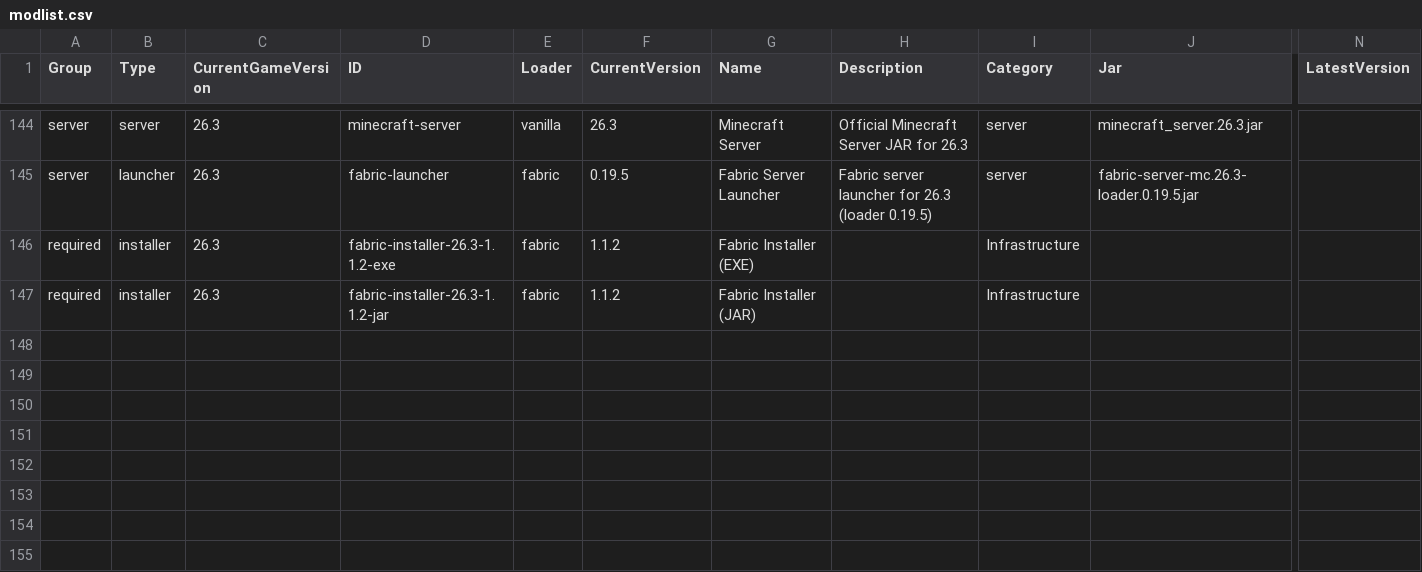
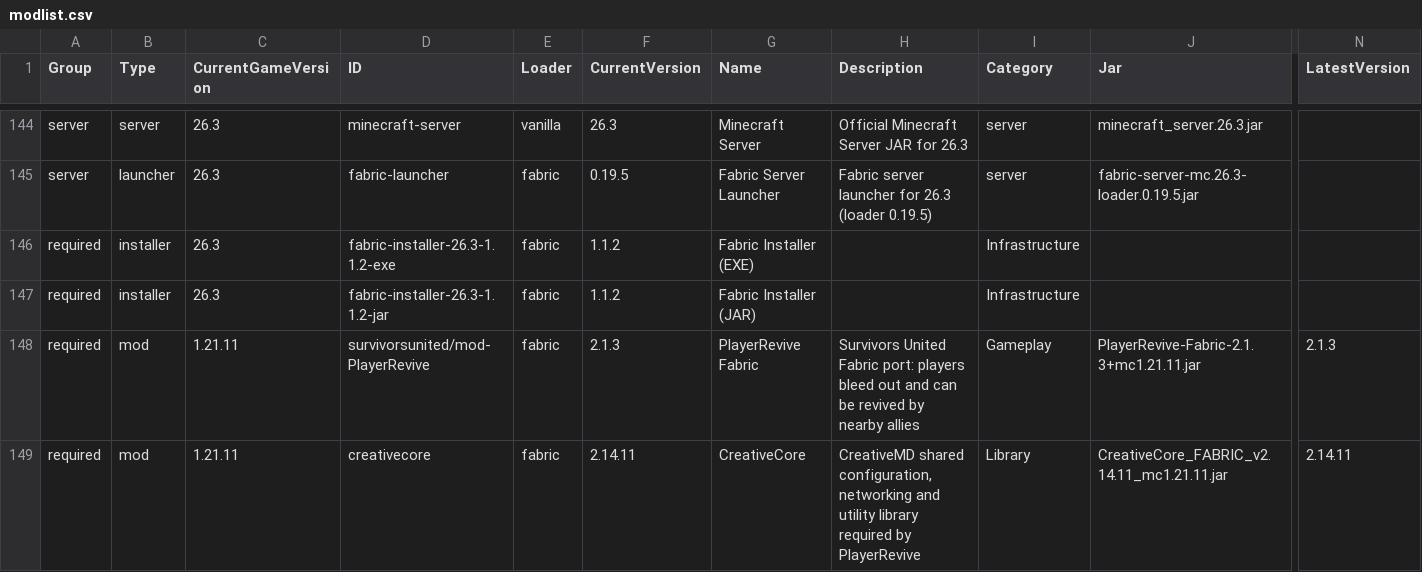
Before and after one commit to survivorsunited/minecraft-mods-manager, a CSV file: modlist.csv, drawn as a sheet; only a part is shown, gaps mark what is left out; rows hold the shown columns only; the diff names each change by its address in the sheet, - before the commit and + after, or states it on an @@ line.

Commit message:
feat(pack): add our PlayerRevive Fabric 1.21.11 release

```diff
--- a/modlist.csv
+++ b/modlist.csv
+row 148: required | mod | 1.21.11 | survivorsunited/mod-PlayerRevive | fabric | 2.1.3 | PlayerRevive Fabric | Survivors United Fabric port: players bleed out and can be revived by nearby allies | Gameplay | PlayerRevive-Fabric-2.1.3+mc1.21.11.jar | 2.1.3
+row 149: required | mod | 1.21.11 | creativecore | fabric | 2.14.11 | CreativeCore | CreativeMD shared configuration, networking and utility library required by PlayerRevive | Library | CreativeCore_FABRIC_v2.14.11_mc1.21.11.jar | 2.14.11
```
Also changed, not shown: 1 other file.
